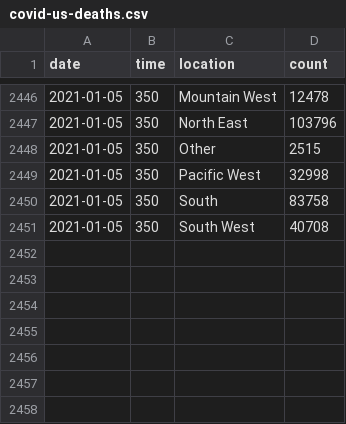
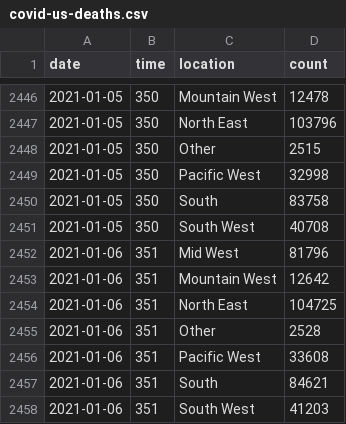
Before and after one commit to robhanssen/covid19-v2, a CSV file: data/covid-us-deaths.csv, drawn as a sheet; only a part is shown, gaps mark what is left out; the diff names each change by its address in the sheet, - before the commit and + after, or states it on an @@ line.

```diff
--- a/data/covid-us-deaths.csv
+++ b/data/covid-us-deaths.csv
+row 2452: 2021-01-06 | 351 | Mid West | 81796
+row 2453: 2021-01-06 | 351 | Mountain West | 12642
+row 2454: 2021-01-06 | 351 | North East | 104725
+row 2455: 2021-01-06 | 351 | Other | 2528
+row 2456: 2021-01-06 | 351 | Pacific West | 33608
+row 2457: 2021-01-06 | 351 | South | 84621
+row 2458: 2021-01-06 | 351 | South West | 41203
```
Also changed, not shown: data/covid-continents-deaths.csv, data/covid-continents-deathsgrowth.csv, 23 other files.
